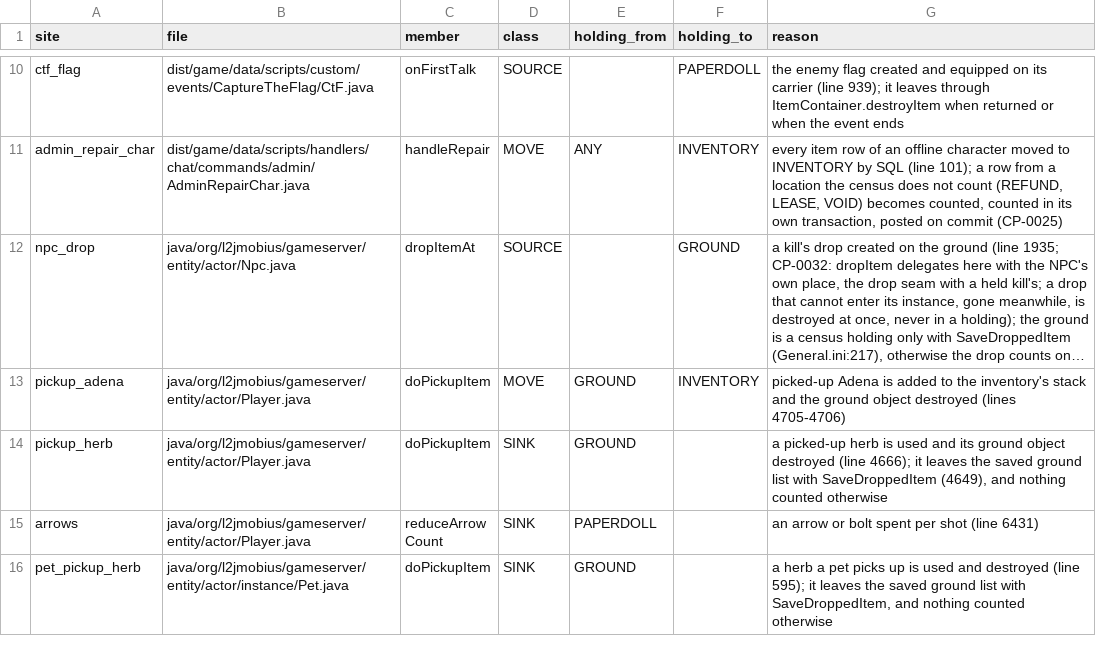
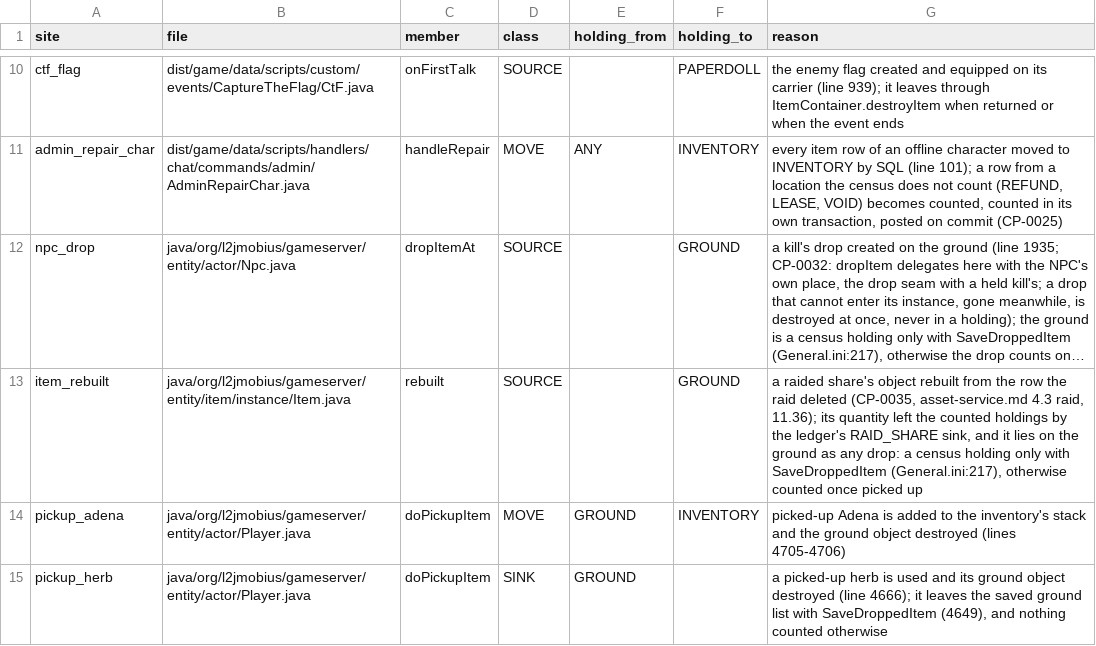
Before and after one commit to nalyk/l2j, a CSV file: docs/spec/asset-economy-sites.csv, drawn as a sheet; only a part is shown, gaps mark what is left out; the shorter side is filled out with more unchanged rows; long unchanged cells end in …; the diff names each change by its address in the sheet, - before the commit and + after, or states it on an @@ line.

```diff
--- a/docs/spec/asset-economy-sites.csv
+++ b/docs/spec/asset-economy-sites.csv
+row 13: item_rebuilt | java/org/l2jmobius/gameserver/entity/item/instance/Item.java | rebuilt | SOURCE |  | GROUND | a raided share's object rebuilt from the row the raid deleted (CP-0035, asset-service.md 4.3 raid, 11.36); its quantity left the counted holdings by the ledger's RAID_SHARE sink, and it lies on the ground as any drop: a census holding only with SaveDroppedItem (General.ini:217), otherwise counted once picked up
```
Also changed, not shown: 13 other files.
